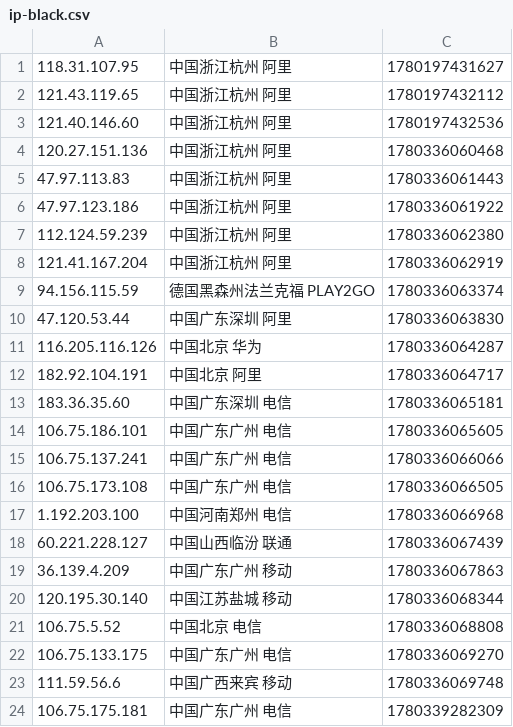
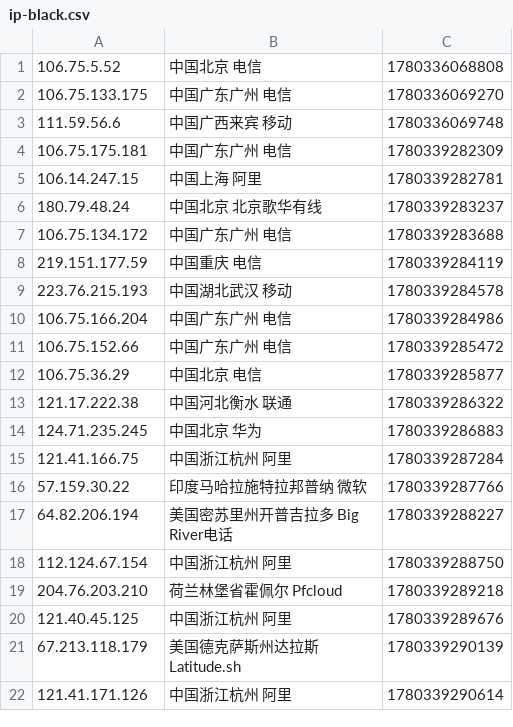
Before and after one commit to 4yop/4yop.github.io, a CSV file: data/ip-black/ip-black.csv, drawn as a sheet; only a part is shown; the shorter side is filled out with more unchanged rows; removed rows and columns are numbered as before the commit, all else as after; the diff covers the shown part only; the diff names each change by its address in the sheet, - before the commit and + after, or states it on an @@ line.

```diff
--- a/data/ip-black/ip-black.csv
+++ b/data/ip-black/ip-black.csv
-row 1: 118.31.107.95 | 中国浙江杭州 阿里 | 1780197431627
-row 2: 121.43.119.65 | 中国浙江杭州 阿里 | 1780197432112
-row 3: 121.40.146.60 | 中国浙江杭州 阿里 | 1780197432536
-row 4: 120.27.151.136 | 中国浙江杭州 阿里 | 1780336060468
-row 5: 47.97.113.83 | 中国浙江杭州 阿里 | 1780336061443
-row 6: 47.97.123.186 | 中国浙江杭州 阿里 | 1780336061922
-row 7: 112.124.59.239 | 中国浙江杭州 阿里 | 1780336062380
-row 8: 121.41.167.204 | 中国浙江杭州 阿里 | 1780336062919
-row 9: 94.156.115.59 | 德国黑森州法兰克福 PLAY2GO | 1780336063374
-row 10: 47.120.53.44 | 中国广东深圳 阿里 | 1780336063830
-row 11: 116.205.116.126 | 中国北京 华为 | 1780336064287
-row 12: 182.92.104.191 | 中国北京 阿里 | 1780336064717
-row 13: 183.36.35.60 | 中国广东深圳 电信 | 1780336065181
-row 14: 106.75.186.101 | 中国广东广州 电信 | 1780336065605
-row 15: 106.75.137.241 | 中国广东广州 电信 | 1780336066066
-row 16: 106.75.173.108 | 中国广东广州 电信 | 1780336066505
-row 17: 1.192.203.100 | 中国河南郑州 电信 | 1780336066968
-row 18: 60.221.228.127 | 中国山西临汾 联通 | 1780336067439
-row 19: 36.139.4.209 | 中国广东广州 移动 | 1780336067863
-row 20: 120.195.30.140 | 中国江苏盐城 移动 | 1780336068344
```
Also changed, not shown: 20 added rows elsewhere in this file, 7 other files.
